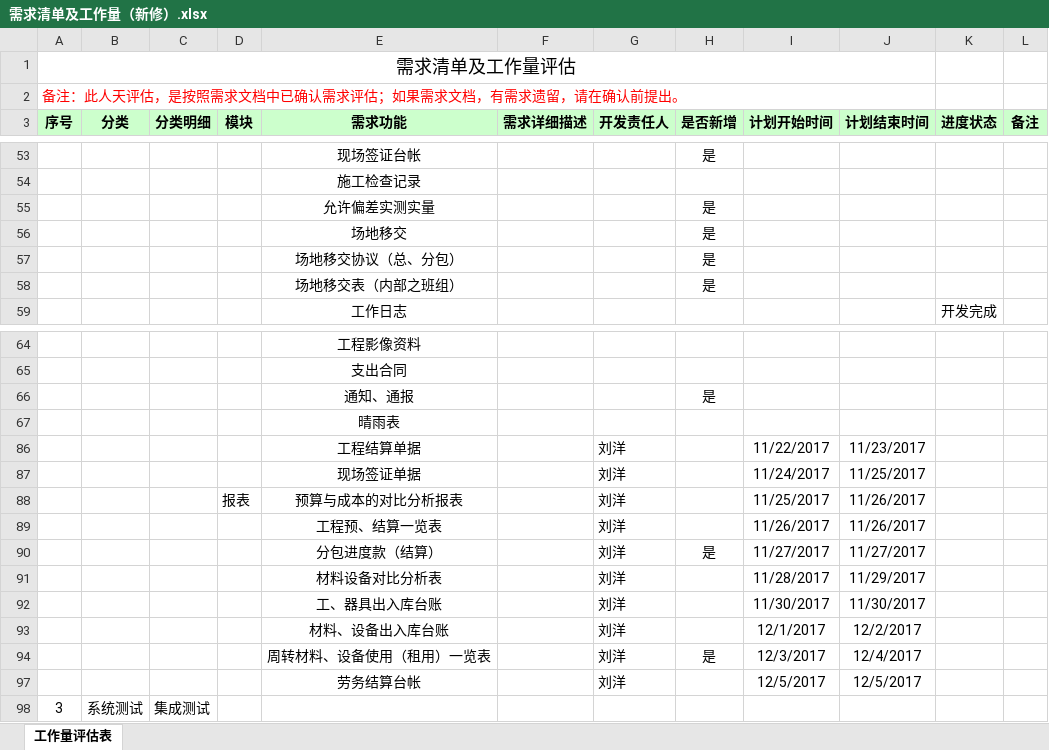
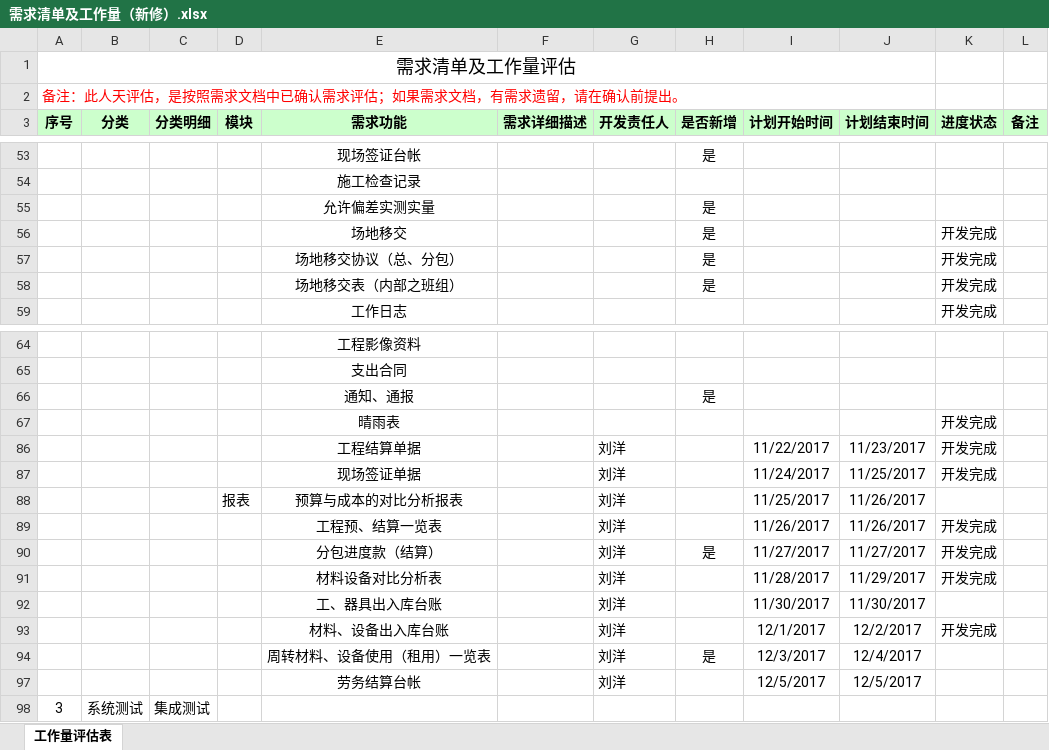
Before and after one commit to cqMySong/myapp, an Excel workbook: doc/需求清单及工作量（新修）.xlsx, sheet 工作量评估表, drawn as a sheet; only a part is shown, gaps mark what is left out; values as stored, in another font and other column widths than the file's, no borders; the diff names each change by its address in the sheet, - before the commit and + after, or states it on an @@ line.

Commit message:
修改工作量清单

```diff
--- a/doc/需求清单及工作量（新修）.xlsx (sheet 工作量评估表)
+++ b/doc/需求清单及工作量（新修）.xlsx (sheet 工作量评估表)
-K56:K58 (进度状态): (empty)
+K56:K58 (进度状态): 开发完成
-K67 (进度状态): (empty)
+K67 (进度状态): 开发完成
-K86:K87 (进度状态): (empty)
+K86:K87 (进度状态): 开发完成
-K89:K91 (进度状态): (empty)
+K89:K91 (进度状态): 开发完成
-K93 (进度状态): (empty)
+K93 (进度状态): 开发完成
```
